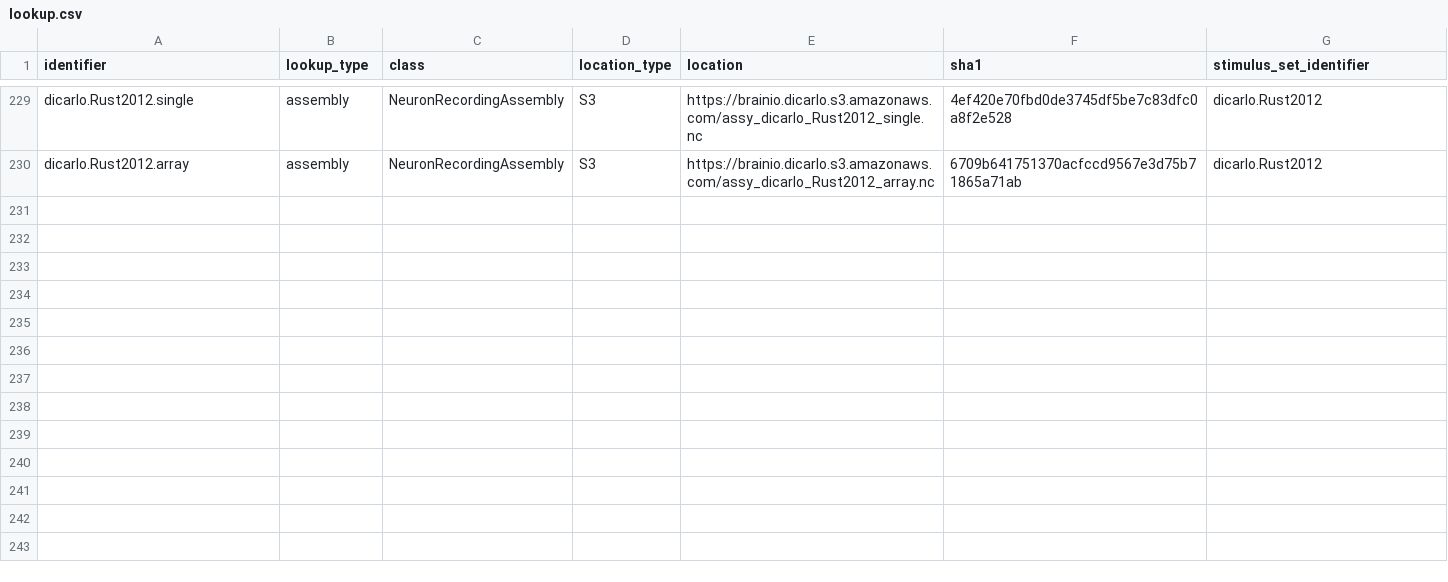
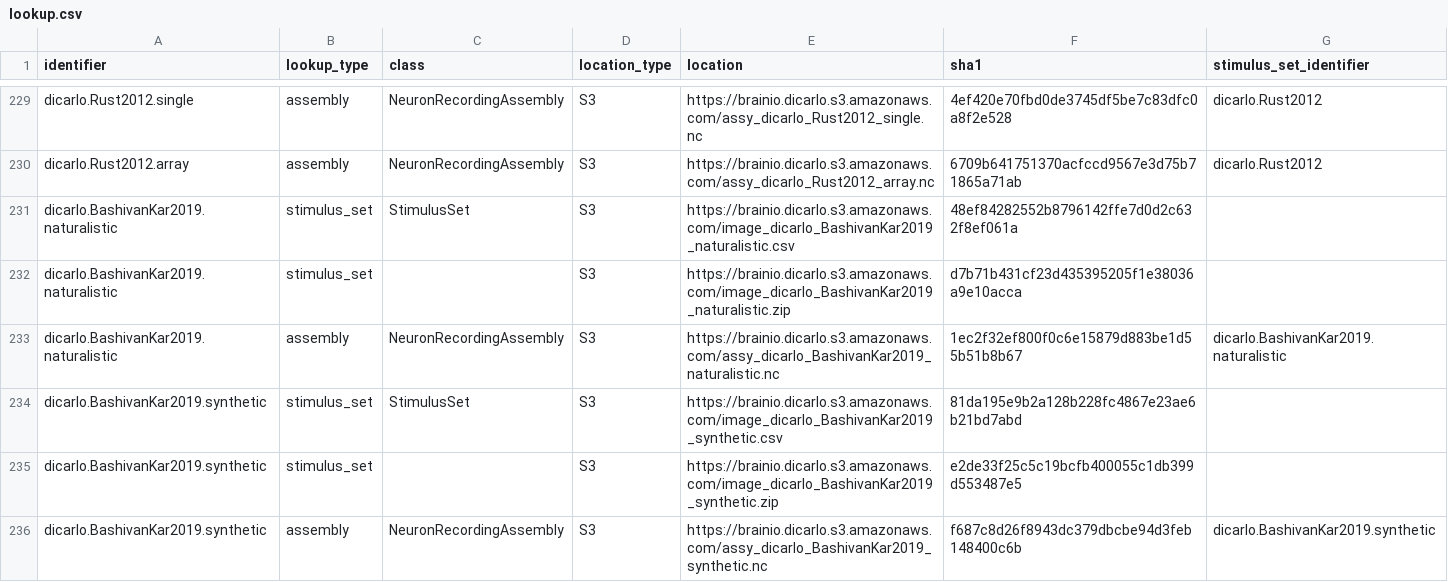
Before and after one commit to brain-score/brainio_collection, a CSV file: brainio_collection/lookup.csv, drawn as a sheet; only a part is shown, gaps mark what is left out; the diff names each change by its address in the sheet, - before the commit and + after, or states it on an @@ line.

Commit message:
dicarlo.BashivanKar2019 (#39)
* Lookup and tests for BashivanKar2019.

* Revert packaging of dicarlo.BashivanKar2019 so I can repackage as only two assemblies.

* Consolidated assemblies for synthetic data (dicarlo.BashivanKar2019).  Added NaNs to tests.

* Trigger Travis.

```diff
--- a/brainio_collection/lookup.csv
+++ b/brainio_collection/lookup.csv
+row 231: dicarlo.BashivanKar2019.naturalistic | stimulus_set | StimulusSet | S3 | https://brainio.dicarlo.s3.amazonaws.com/image_dicarlo_BashivanKar2019_naturalistic.csv | 48ef84282552b8796142ffe7d0d2c632f8ef061a
+row 232: dicarlo.BashivanKar2019.naturalistic | stimulus_set |  | S3 | https://brainio.dicarlo.s3.amazonaws.com/image_dicarlo_BashivanKar2019_naturalistic.zip | d7b71b431cf23d435395205f1e38036a9e10acca
+row 233: dicarlo.BashivanKar2019.naturalistic | assembly | NeuronRecordingAssembly | S3 | https://brainio.dicarlo.s3.amazonaws.com/assy_dicarlo_BashivanKar2019_naturalistic.nc | 1ec2f32ef800f0c6e15879d883be1d55b51b8b67 | dicarlo.BashivanKar2019.naturalistic
+row 234: dicarlo.BashivanKar2019.synthetic | stimulus_set | StimulusSet | S3 | https://brainio.dicarlo.s3.amazonaws.com/image_dicarlo_BashivanKar2019_synthetic.csv | 81da195e9b2a128b228fc4867e23ae6b21bd7abd
+row 235: dicarlo.BashivanKar2019.synthetic | stimulus_set |  | S3 | https://brainio.dicarlo.s3.amazonaws.com/image_dicarlo_BashivanKar2019_synthetic.zip | e2de33f25c5c19bcfb400055c1db399d553487e5
+row 236: dicarlo.BashivanKar2019.synthetic | assembly | NeuronRecordingAssembly | S3 | https://brainio.dicarlo.s3.amazonaws.com/assy_dicarlo_BashivanKar2019_synthetic.nc | f687c8d26f8943dc379dbcbe94d3feb148400c6b | dicarlo.BashivanKar2019.synthetic
```
Also changed, not shown: 3 other files.
